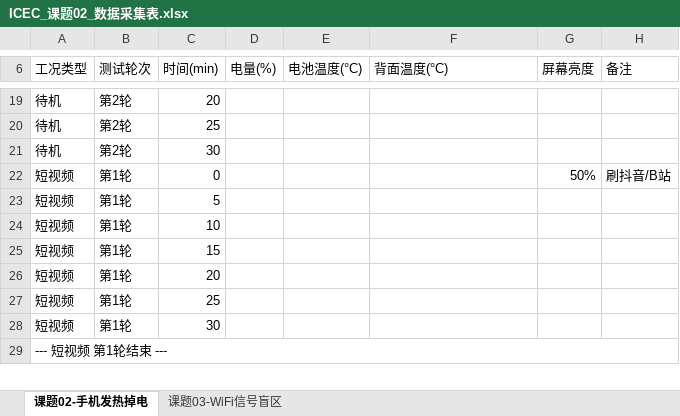
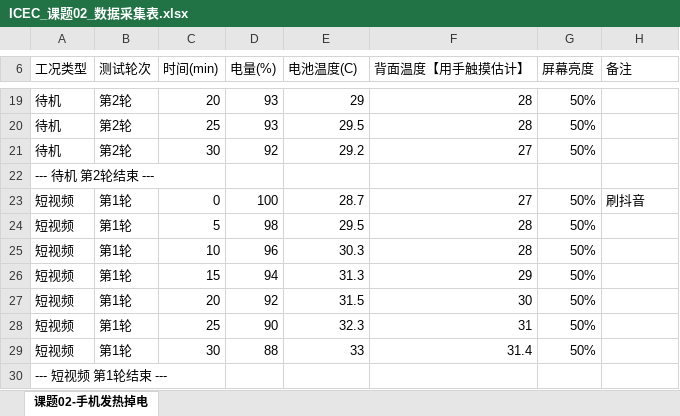
Before and after one commit to xueqinzhan/ICEC-2026-0180-qinzhan, an Excel workbook: 01-Field-Discovery/raw_data/ICEC_课题02_数据采集表.xlsx, sheet 课题02-手机发热掉电, drawn as a sheet; only a part is shown, gaps mark what is left out; values as stored, in another font and other column widths than the file's, no cell formats; removed rows and columns are numbered as before the commit, all else as after; the diff covers the shown part only; the diff names each change by its address in the sheet, - before the commit and + after, or states it on an @@ line.

```diff
--- a/01-Field-Discovery/raw_data/ICEC_课题02_数据采集表.xlsx (sheet 课题02-手机发热掉电)
+++ b/01-Field-Discovery/raw_data/ICEC_课题02_数据采集表.xlsx (sheet 课题02-手机发热掉电)
-sheet tab: 课题03-WiFi信号盲区
-E6: 电池温度(°C)
+E6: 电池温度(C)
-F6: 背面温度(°C)
+F6: 背面温度【用手触摸估计】
-D19:D20 (电量(%)): (empty)
+D19:D20 (电量(%)): 93
-E19 (电池温度(C)): (empty)
+E19 (电池温度(C)): 29
-F19:F20 (背面温度【用手触摸估计】): (empty)
+F19:F20 (背面温度【用手触摸估计】): 28
-G19:G21 (屏幕亮度): (empty)
+G19:G21 (屏幕亮度): 50%
-E20 (电池温度(C)): (empty)
+E20 (电池温度(C)): 29.5
-D21 (电量(%)): (empty)
+D21 (电量(%)): 92
-E21 (电池温度(C)): (empty)
+E21 (电池温度(C)): 29.2
-F21 (背面温度【用手触摸估计】): (empty)
+F21 (背面温度【用手触摸估计】): 27
+row 22: --- 待机 第2轮结束 ---
-D23 (电量(%)): (empty)
+D23 (电量(%)): 100
-E23 (电池温度(C)): (empty)
+E23 (电池温度(C)): 28.7
-F23 (背面温度【用手触摸估计】): (empty)
+F23 (背面温度【用手触摸估计】): 27
-H23 (备注): 刷抖音/B站
+H23 (备注): 刷抖音
-D24 (电量(%)): (empty)
+D24 (电量(%)): 98
-E24 (电池温度(C)): (empty)
+E24 (电池温度(C)): 29.5
-F24:F25 (背面温度【用手触摸估计】): (empty)
+F24:F25 (背面温度【用手触摸估计】): 28
-G24:G29 (屏幕亮度): (empty)
+G24:G29 (屏幕亮度): 50%
-D25 (电量(%)): (empty)
+D25 (电量(%)): 96
-E25 (电池温度(C)): (empty)
+E25 (电池温度(C)): 30.3
-D26 (电量(%)): (empty)
+D26 (电量(%)): 94
-E26 (电池温度(C)): (empty)
+E26 (电池温度(C)): 31.3
-F26 (背面温度【用手触摸估计】): (empty)
+F26 (背面温度【用手触摸估计】): 29
-D27 (电量(%)): (empty)
+D27 (电量(%)): 92
-E27 (电池温度(C)): (empty)
+E27 (电池温度(C)): 31.5
-F27 (背面温度【用手触摸估计】): (empty)
+F27 (背面温度【用手触摸估计】): 30
-D28 (电量(%)): (empty)
+D28 (电量(%)): 90
-E28 (电池温度(C)): (empty)
+E28 (电池温度(C)): 32.3
-F28 (背面温度【用手触摸估计】): (empty)
+F28 (背面温度【用手触摸估计】): 31
-D29 (电量(%)): (empty)
+D29 (电量(%)): 88
-E29 (电池温度(C)): (empty)
+E29 (电池温度(C)): 33
-F29 (背面温度【用手触摸估计】): (empty)
+F29 (背面温度【用手触摸估计】): 31.4
-A29:H29 merged
```
Also changed, not shown: 18 added rows, 15 removed rows, 126 edited cells and merged cells elsewhere in this sheet, cell formats.
